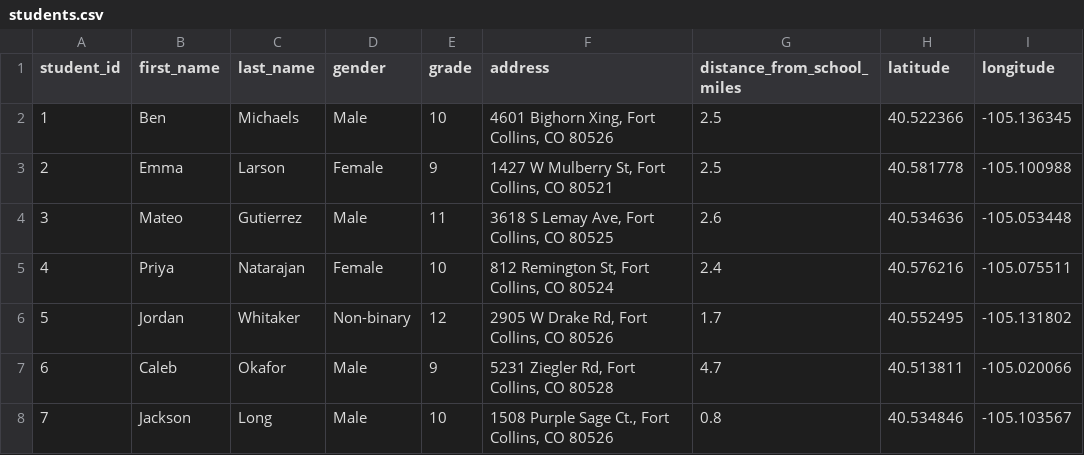
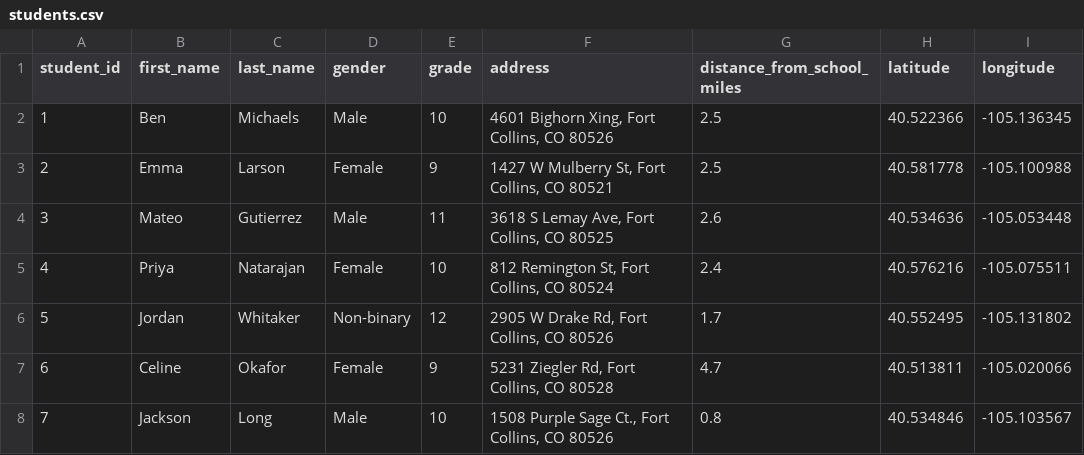
Before and after one commit to bm8loop/Final-Project, a CSV file: students.csv, drawn as a sheet; only a part is shown; the diff names each change by its address in the sheet, - before the commit and + after, or states it on an @@ line.

```diff
--- a/students.csv
+++ b/students.csv
-B7 (first_name): Caleb
+B7 (first_name): Celine
-D7 (gender): Male
+D7 (gender): Female
```
Also changed, not shown: 4 other files.
